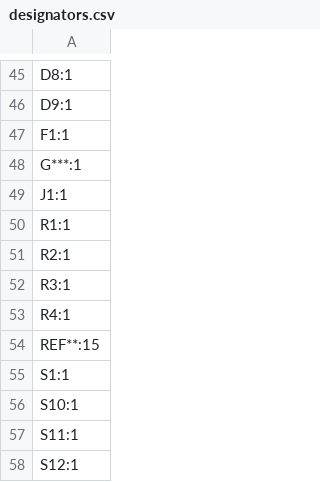
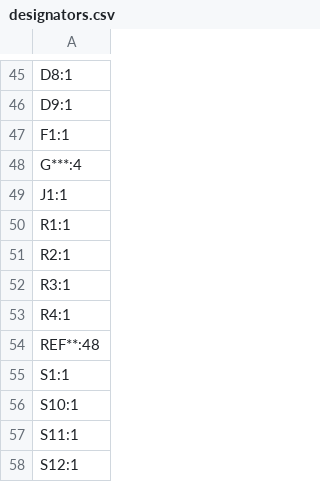
Before and after one commit to eyalbirger/random-ass-keyboard, a CSV file: production/designators.csv, drawn as a sheet; only a part is shown, gaps mark what is left out.

```diff
--- a/production/designators.csv
+++ b/production/designators.csv
@@ -47,3 +47,3 @@ D9:1
 F1:1
-G***:1
+G***:4
 J1:1
@@ -53,3 +53,3 @@ R3:1
 R4:1
-REF**:15
+REF**:48
 S1:1
```
Also changed, not shown: production/bom.csv, random ass keyboard.csv, 35 other files.
